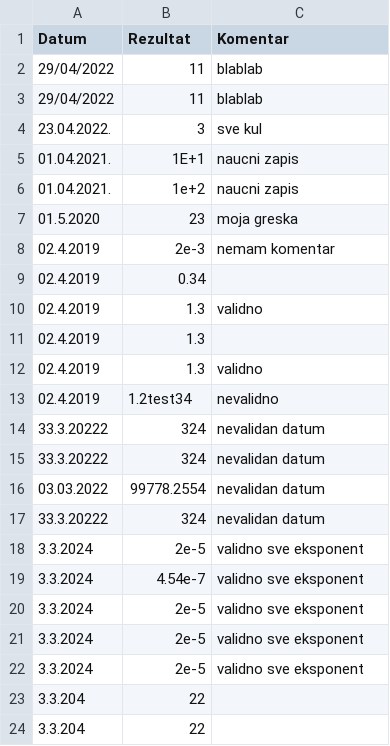
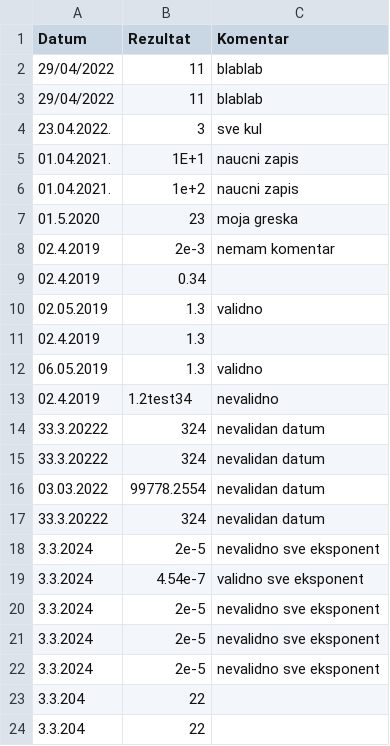
Before and after one commit to TijanaTanaskovic/atof_improved_assignment, a CSV file: atof_improved_assignment/tijana_csv_proba.csv, drawn as a sheet.

Commit message:
updated csv file

```diff
--- a/atof_improved_assignment/tijana_csv_proba.csv
+++ b/atof_improved_assignment/tijana_csv_proba.csv
@@ -9,5 +9,5 @@ Datum,Rezultat,Komentar
 02.4.2019,0.34,
-02.4.2019,1.3,validno
+02.05.2019,1.3,validno
 02.4.2019,1.3,
-02.4.2019,1.3,validno
+06.05.2019,1.3,validno
 02.4.2019,1.2test34,nevalidno
@@ -17,7 +17,7 @@ Datum,Rezultat,Komentar
 33.3.20222,324,nevalidan datum
-3.3.2024,2e-5,validno sve eksponent
+3.3.2024,2e-5,nevalidno sve eksponent
 3.3.2024,4.54e-7,validno sve eksponent
-3.3.2024,2e-5,validno sve eksponent
-3.3.2024,2e-5,validno sve eksponent
-3.3.2024,2e-5,validno sve eksponent
+3.3.2024,2e-5,nevalidno sve eksponent
+3.3.2024,2e-5,nevalidno sve eksponent
+3.3.2024,2e-5,nevalidno sve eksponent
 3.3.204,22,
```
